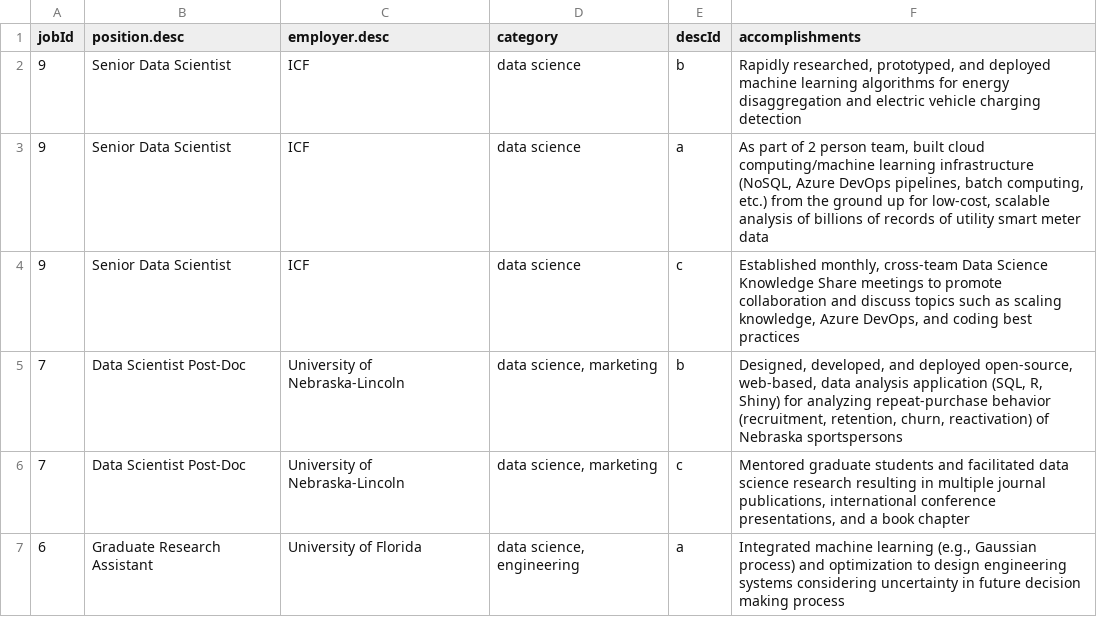
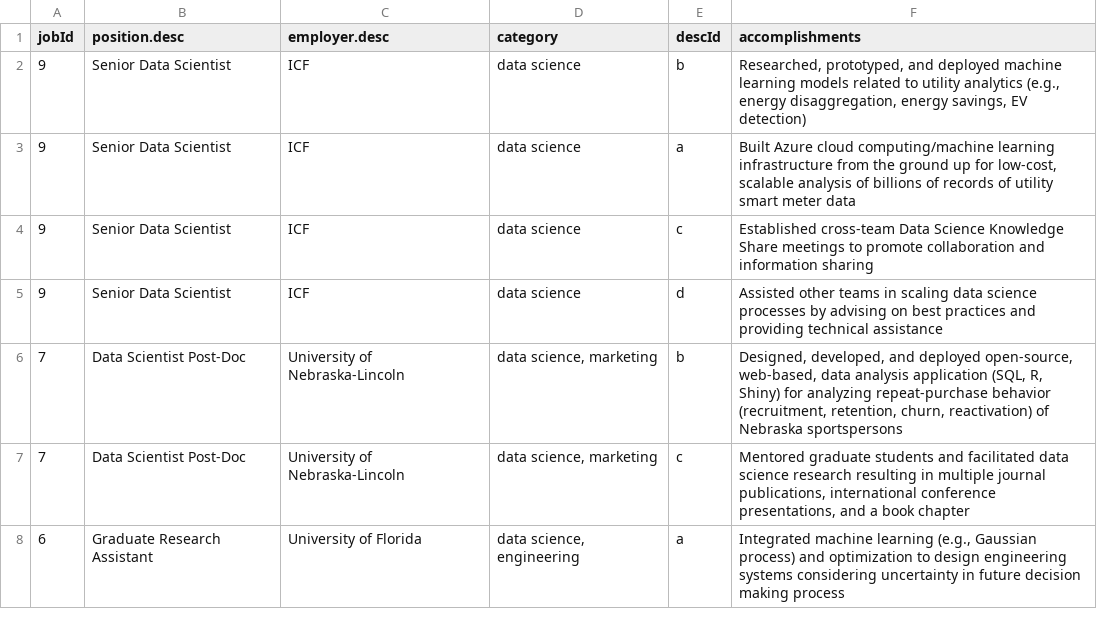
Before and after one commit to NamNguyen-hub/cv, a CSV file: data/job-descriptions.csv, drawn as a sheet; only a part is shown.

Commit message:
Update resume skills and job description

```diff
--- a/data/job-descriptions.csv
+++ b/data/job-descriptions.csv
@@ -1,5 +1,6 @@
 jobId,position.desc,employer.desc,category,descId,accomplishments
-9,Senior Data Scientist,ICF,data science,b,"Rapidly researched, prototyped, and deployed machine learning algorithms for energy disaggregation and electric vehicle charging detection"
-9,Senior Data Scientist,ICF,data science,a,"As part of 2 person team, built cloud computing/machine learning infrastructure (NoSQL, Azure DevOps pipelines, batch computing, etc.) from the ground up for low-cost, scalable analysis of billions of records of utility smart meter data"
-9,Senior Data Scientist,ICF,data science,c,"Established monthly, cross-team Data Science Knowledge Share meetings to promote collaboration and discuss topics such as scaling knowledge, Azure DevOps, and coding best practices"
+9,Senior Data Scientist,ICF,data science,b,"Researched, prototyped, and deployed machine learning models related to utility analytics (e.g., energy disaggregation, energy savings, EV detection)"
+9,Senior Data Scientist,ICF,data science,a,"Built Azure cloud computing/machine learning infrastructure from the ground up for low-cost, scalable analysis of billions of records of utility smart meter data"
+9,Senior Data Scientist,ICF,data science,c,Established cross-team Data Science Knowledge Share meetings to promote collaboration and information sharing
+9,Senior Data Scientist,ICF,data science,d,Assisted other teams in scaling data science processes by advising on best practices and providing technical assistance
 7,Data Scientist Post-Doc,University of Nebraska-Lincoln,"data science, marketing",b,"Designed, developed, and deployed open-source, web-based, data analysis application (SQL, R, Shiny) for analyzing repeat-purchase behavior (recruitment, retention, churn, reactivation) of Nebraska sportspersons"
```
Also changed, not shown: data/skills.csv, 3 other files.
